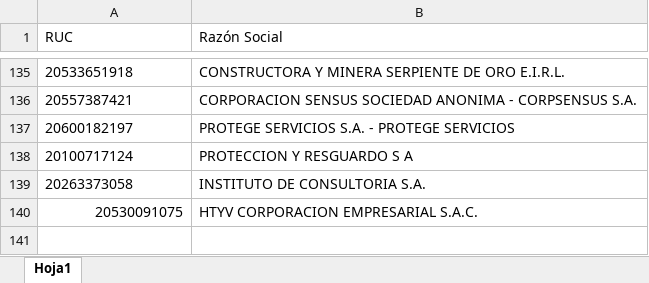
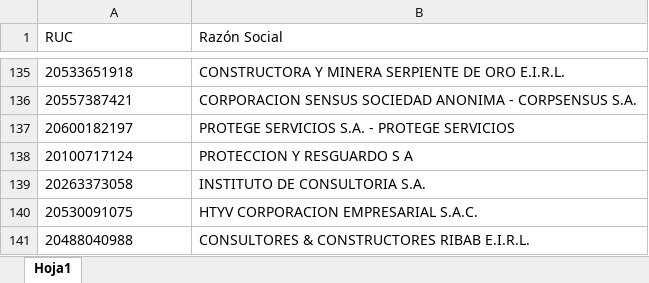
Before and after one commit to BrendaPolar/Contratos, an Excel workbook: ListaRucs.xlsx, sheet Hoja1, drawn as a sheet; only a part is shown, gaps mark what is left out; values as stored, in another font and other column widths than the file's, no borders; table styles not drawn; the diff names each change by its address in the sheet, - before the commit and + after, or states it on an @@ line.

```diff
--- a/ListaRucs.xlsx (sheet Hoja1)
+++ b/ListaRucs.xlsx (sheet Hoja1)
-A140 alignment: right
+A140 alignment: left
+row 141: 20488040988 | CONSULTORES & CONSTRUCTORES RIBAB E.I.R.L.
```
Also changed, not shown: 3 other files.
